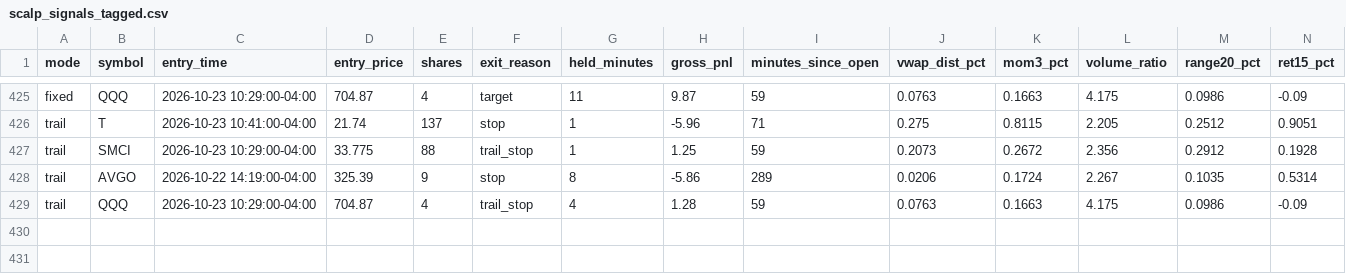
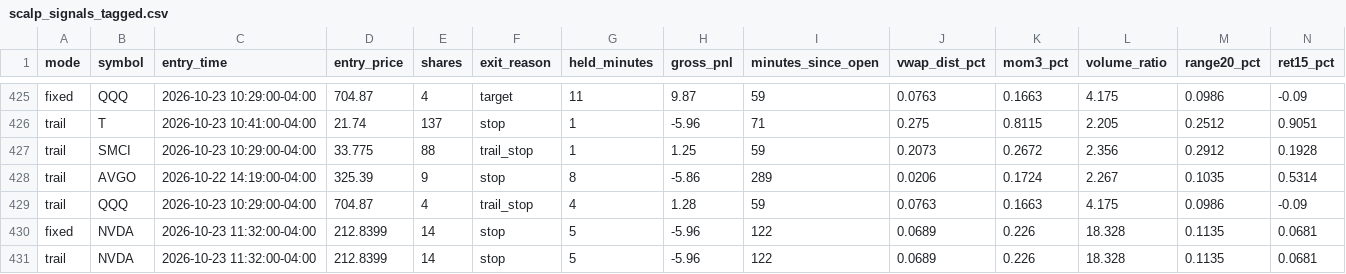
Before and after one commit to njdfan1711-cpu/Fin, a CSV file: scalping/scalp_signals_tagged.csv, drawn as a sheet; only a part is shown, gaps mark what is left out; rows hold the shown columns only; the diff names each change by its address in the sheet, - before the commit and + after, or states it on an @@ line.

```diff
--- a/scalping/scalp_signals_tagged.csv
+++ b/scalping/scalp_signals_tagged.csv
+row 430: fixed | NVDA | 2026-10-23 11:32:00-04:00 | 212.8399 | 14 | stop | 5 | -5.96 | 122 | 0.0689 | 0.226 | 18.328 | 0.1135 | 0.0681
+row 431: trail | NVDA | 2026-10-23 11:32:00-04:00 | 212.8399 | 14 | stop | 5 | -5.96 | 122 | 0.0689 | 0.226 | 18.328 | 0.1135 | 0.0681
```
Also changed, not shown: scalping/scalp_account_trades.csv, scalping/scalp_backtest_trades.csv, 8 other files.
